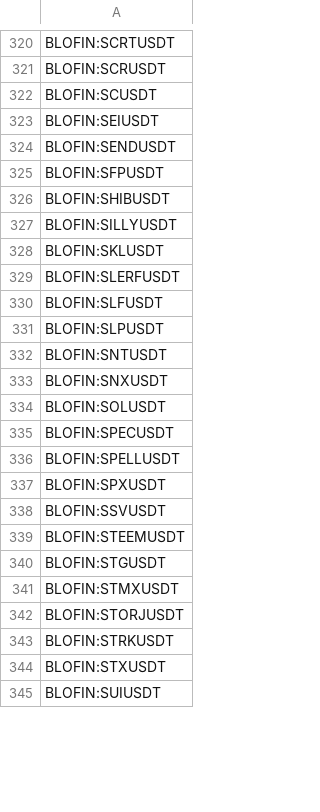
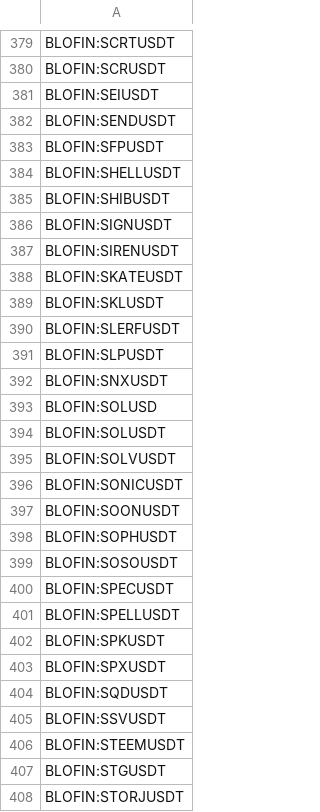
Before and after one commit to CryptowChris/Crypto-Exchanges-Tickers, a CSV file: tickers/BloFin.csv, drawn as a sheet; only a part is shown, gaps mark what is left out; the shorter side is filled out with more unchanged rows; the diff covers the shown part only.

```diff
--- a/tickers/BloFin.csv
+++ b/tickers/BloFin.csv
@@ -321,3 +380,2 @@ BLOFIN:SCRTUSDT
 BLOFIN:SCRUSDT
-BLOFIN:SCUSDT
 BLOFIN:SEIUSDT
@@ -325,14 +383,23 @@ BLOFIN:SENDUSDT
 BLOFIN:SFPUSDT
+BLOFIN:SHELLUSDT
 BLOFIN:SHIBUSDT
-BLOFIN:SILLYUSDT
+BLOFIN:SIGNUSDT
+BLOFIN:SIRENUSDT
+BLOFIN:SKATEUSDT
 BLOFIN:SKLUSDT
 BLOFIN:SLERFUSDT
-BLOFIN:SLFUSDT
 BLOFIN:SLPUSDT
-BLOFIN:SNTUSDT
 BLOFIN:SNXUSDT
+BLOFIN:SOLUSD
 BLOFIN:SOLUSDT
+BLOFIN:SOLVUSDT
+BLOFIN:SONICUSDT
+BLOFIN:SOONUSDT
+BLOFIN:SOPHUSDT
+BLOFIN:SOSOUSDT
 BLOFIN:SPECUSDT
 BLOFIN:SPELLUSDT
+BLOFIN:SPKUSDT
 BLOFIN:SPXUSDT
+BLOFIN:SQDUSDT
 BLOFIN:SSVUSDT
@@ -340,3 +407,2 @@ BLOFIN:STEEMUSDT
 BLOFIN:STGUSDT
-BLOFIN:STMXUSDT
 BLOFIN:STORJUSDT
```
Also changed, not shown: 101 added rows, 28 removed rows and 28 edited cells elsewhere in this file, tickers/Binance.csv, tickers/Bitget.csv, 10 other files.
